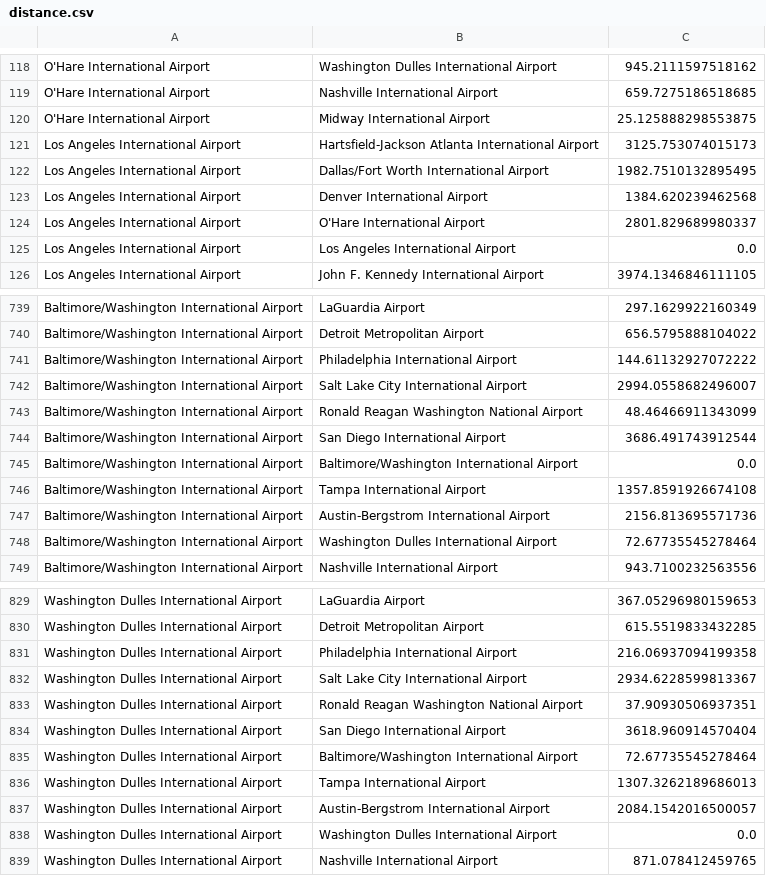
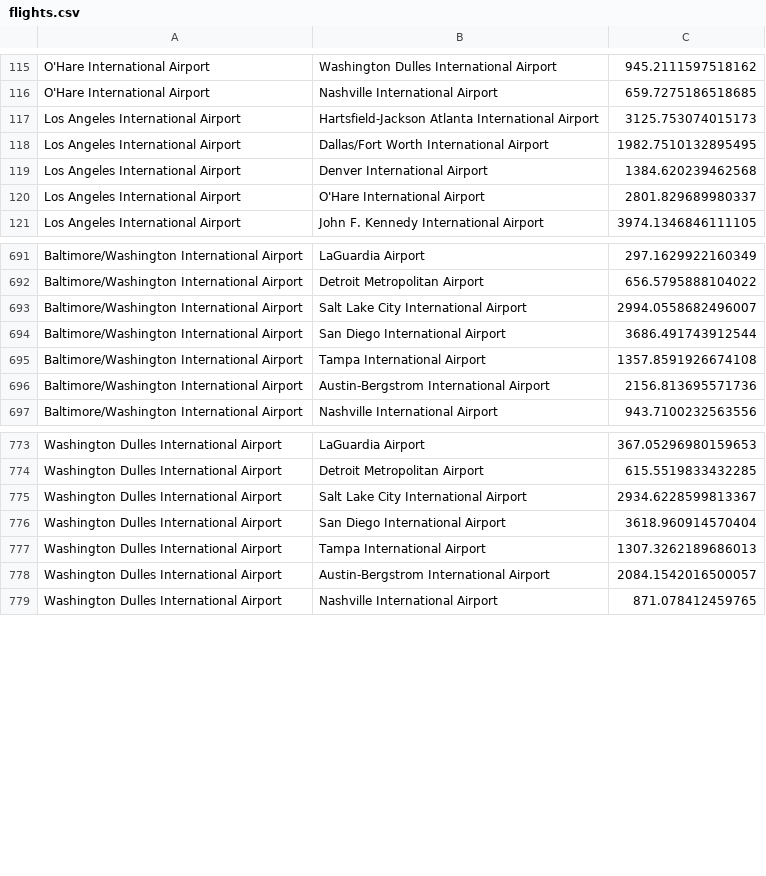
Before and after one commit to CoreyMLawrence/Comfort-Airlines, a CSV file: data/flights.csv (was data/distance.csv), drawn as a sheet; only a part is shown, gaps mark what is left out; the diff covers the shown part only.

```diff
--- a/data/distance.csv
+++ b/data/flights.csv
@@ -119,3 +116,2 @@ O'Hare International Airport,Washington Dulles International Airport,945.2111597
 O'Hare International Airport,Nashville International Airport,659.7275186518685
-O'Hare International Airport,Midway International Airport,25.125888298553875
 Los Angeles International Airport,Hartsfield-Jackson Atlanta International Airport,3125.753074015173
@@ -124,3 +120,2 @@ Los Angeles International Airport,Denver International Airport,1384.620239462568
 Los Angeles International Airport,O'Hare International Airport,2801.829689980337
-Los Angeles International Airport,Los Angeles International Airport,0.0
 Los Angeles International Airport,John F. Kennedy International Airport,3974.1346846111105
@@ -740,10 +692,6 @@ Baltimore/Washington International Airport,LaGuardia Airport,297.1629922160349
 Baltimore/Washington International Airport,Detroit Metropolitan Airport,656.5795888104022
-Baltimore/Washington International Airport,Philadelphia International Airport,144.61132927072222
 Baltimore/Washington International Airport,Salt Lake City International Airport,2994.0558682496007
-Baltimore/Washington International Airport,Ronald Reagan Washington National Airport,48.46466911343099
 Baltimore/Washington International Airport,San Diego International Airport,3686.491743912544
-Baltimore/Washington International Airport,Baltimore/Washington International Airport,0.0
 Baltimore/Washington International Airport,Tampa International Airport,1357.8591926674108
 Baltimore/Washington International Airport,Austin-Bergstrom International Airport,2156.813695571736
-Baltimore/Washington International Airport,Washington Dulles International Airport,72.67735545278464
 Baltimore/Washington International Airport,Nashville International Airport,943.7100232563556
@@ -830,10 +774,6 @@ Washington Dulles International Airport,LaGuardia Airport,367.05296980159653
 Washington Dulles International Airport,Detroit Metropolitan Airport,615.5519833432285
-Washington Dulles International Airport,Philadelphia International Airport,216.06937094199358
 Washington Dulles International Airport,Salt Lake City International Airport,2934.6228599813367
-Washington Dulles International Airport,Ronald Reagan Washington National Airport,37.90930506937351
 Washington Dulles International Airport,San Diego International Airport,3618.960914570404
-Washington Dulles International Airport,Baltimore/Washington International Airport,72.67735545278464
 Washington Dulles International Airport,Tampa International Airport,1307.3262189686013
 Washington Dulles International Airport,Austin-Bergstrom International Airport,2084.1542016500057
-Washington Dulles International Airport,Washington Dulles International Airport,0.0
 Washington Dulles International Airport,Nashville International Airport,871.078412459765
```
Also changed, not shown: 1 added row and 54 removed rows elsewhere in this file, data/airports.csv, 5 other files.
